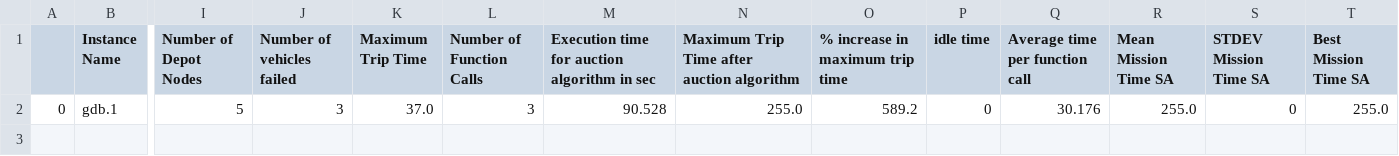
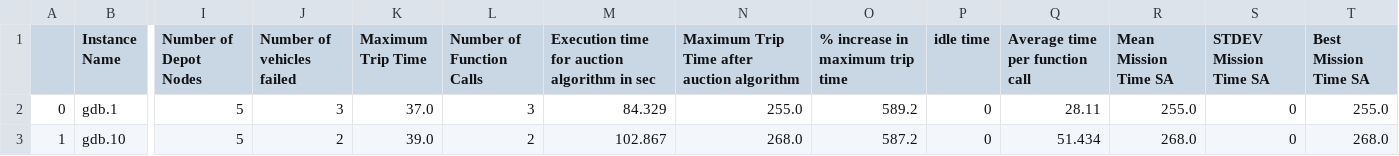
Before and after one commit to Eashwar-S/Magnetic_field_approach, a CSV file: src/magnetic_field_gdb_new.300.csv, drawn as a sheet; only a part is shown, gaps mark what is left out; rows hold the shown columns only; the diff names each change by its address in the sheet, - before the commit and + after, or states it on an @@ line.

```diff
--- a/src/magnetic_field_gdb_new.300.csv
+++ b/src/magnetic_field_gdb_new.300.csv
-M2: 90.528
+M2: 84.329
-Q2 (Average time per function call): 30.176
+Q2 (Average time per function call): 28.11
+row 3: 1 | gdb.10 | 5 | 2 | 39.0 | 2 | 102.867 | 268.0 | 587.2 | 0 | 51.434 | 268.0 | 0 | 268.0
```
Also changed, not shown: 5 other files.
